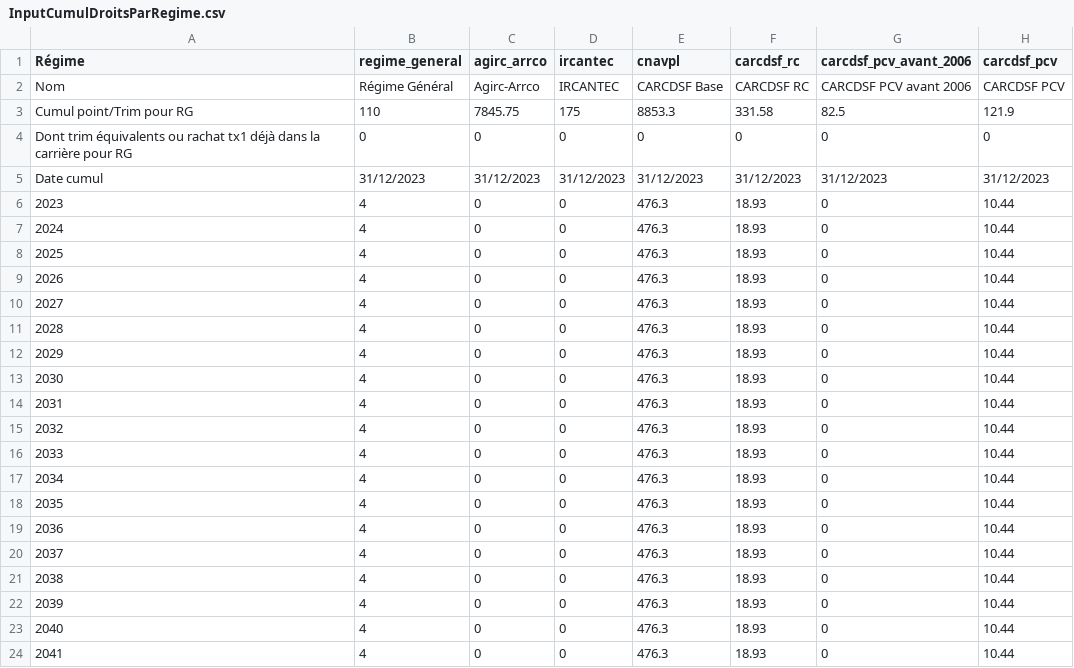
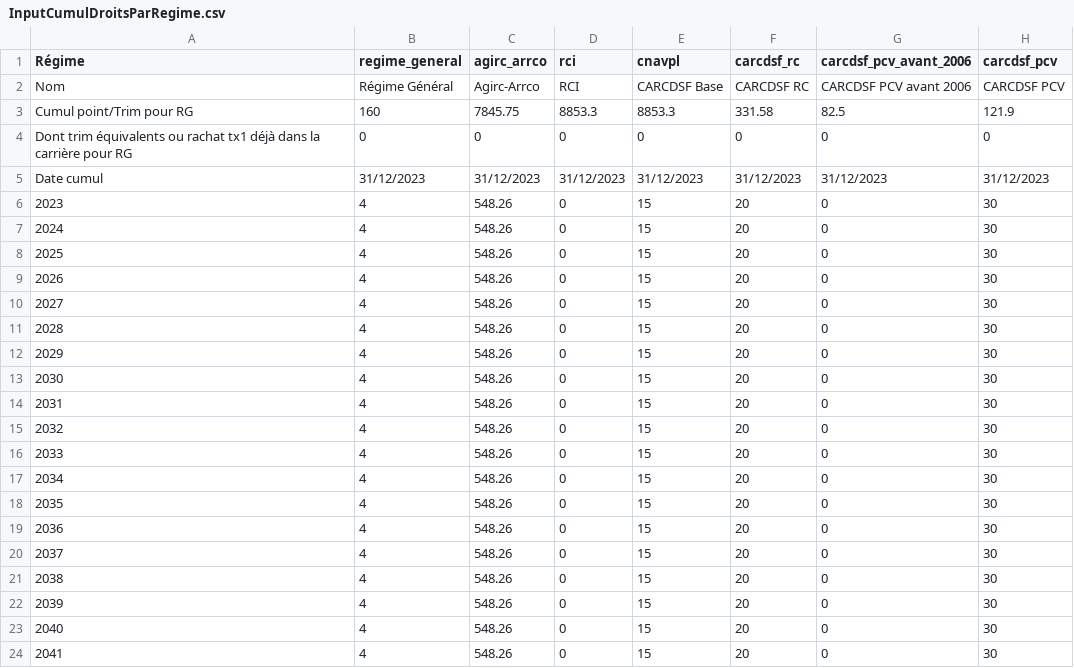
Before and after one commit to adepradeux/Projet_Outil_Calcul_Retraite, a CSV file: Input_client/InputCumulDroitsParRegime.csv, drawn as a sheet.

```diff
--- a/Input_client/InputCumulDroitsParRegime.csv
+++ b/Input_client/InputCumulDroitsParRegime.csv
@@ -1,24 +1,24 @@
-Régime                                                            ;regime_general;agirc_arrco;ircantec;cnavpl;carcdsf_rc;carcdsf_pcv_avant_2006;carcdsf_pcv
-Nom                                                               ;Régime Général ;Agirc-Arrco ;IRCANTEC;CARCDSF Base ;CARCDSF RC;CARCDSF PCV avant 2006;CARCDSF PCV
-Cumul point/Trim pour RG                                          ;110;7845.75     ;175;8853.3       ;331.58;82.5;121.9
+Régime                                                            ;regime_general;agirc_arrco;rci;cnavpl;carcdsf_rc;carcdsf_pcv_avant_2006;carcdsf_pcv
+Nom                                                               ;Régime Général ;Agirc-Arrco ;RCI;CARCDSF Base ;CARCDSF RC;CARCDSF PCV avant 2006;CARCDSF PCV
+Cumul point/Trim pour RG                                          ;160;7845.75     ;8853.3     ;8853.3       ;331.58;82.5;121.9
 Dont trim équivalents ou rachat tx1 déjà dans la carrière pour RG ;0;0;0;0;0;0;0
 Date cumul                                                        ;31/12/2023;31/12/2023;31/12/2023;31/12/2023;31/12/2023;31/12/2023;31/12/2023
-2023;4;0;0;476.3;18.93;0;10.44
-2024;4;0;0;476.3;18.93;0;10.44
-2025;4;0;0;476.3;18.93;0;10.44
-2026;4;0;0;476.3;18.93;0;10.44
-2027;4;0;0;476.3;18.93;0;10.44
-2028;4;0;0;476.3;18.93;0;10.44
-2029;4;0;0;476.3;18.93;0;10.44
-2030;4;0;0;476.3;18.93;0;10.44
-2031;4;0;0;476.3;18.93;0;10.44
-2032;4;0;0;476.3;18.93;0;10.44
-2033;4;0;0;476.3;18.93;0;10.44
-2034;4;0;0;476.3;18.93;0;10.44
-2035;4;0;0;476.3;18.93;0;10.44
-2036;4;0;0;476.3;18.93;0;10.44
-2037;4;0;0;476.3;18.93;0;10.44
-2038;4;0;0;476.3;18.93;0;10.44
-2039;4;0;0;476.3;18.93;0;10.44
-2040;4;0;0;476.3;18.93;0;10.44
-2041;4;0;0;476.3;18.93;0;10.44
+2023;4;548.26      ;0;15;20;0;30
+2024;4;548.26      ;0;15;20;0;30
+2025;4;548.26      ;0;15;20;0;30
+2026;4;548.26      ;0;15;20;0;30
+2027;4;548.26      ;0;15;20;0;30
+2028;4;548.26      ;0;15;20;0;30
+2029;4;548.26      ;0;15;20;0;30
+2030;4;548.26      ;0;15;20;0;30
+2031;4;548.26      ;0;15;20;0;30
+2032;4;548.26      ;0;15;20;0;30
+2033;4;548.26      ;0;15;20;0;30
+2034;4;548.26      ;0;15;20;0;30
+2035;4;548.26      ;0;15;20;0;30
+2036;4;548.26      ;0;15;20;0;30
+2037;4;548.26      ;0;15;20;0;30
+2038;4;548.26      ;0;15;20;0;30
+2039;4;548.26      ;0;15;20;0;30
+2040;4;548.26      ;0;15;20;0;30
+2041;4;548.26      ;0;15;20;0;30
```
Also changed, not shown: Output/resultatsTest.csv, 49 other files.
